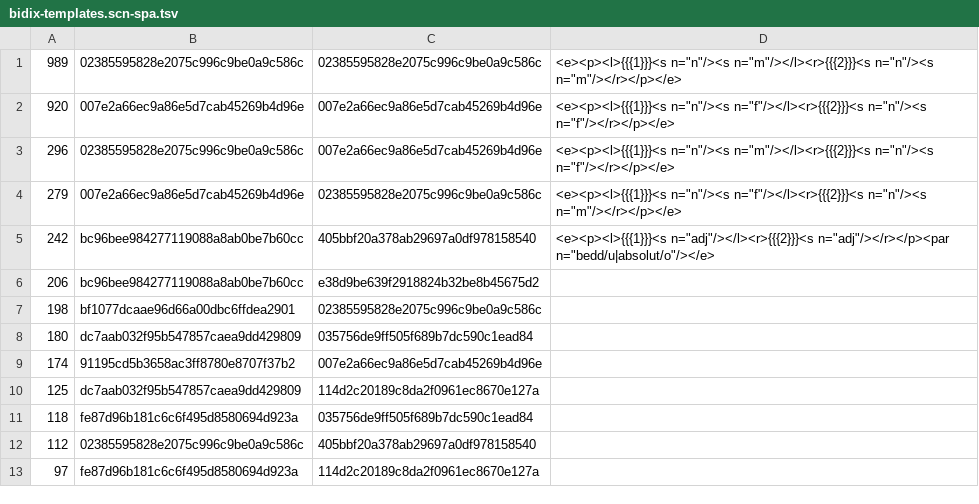
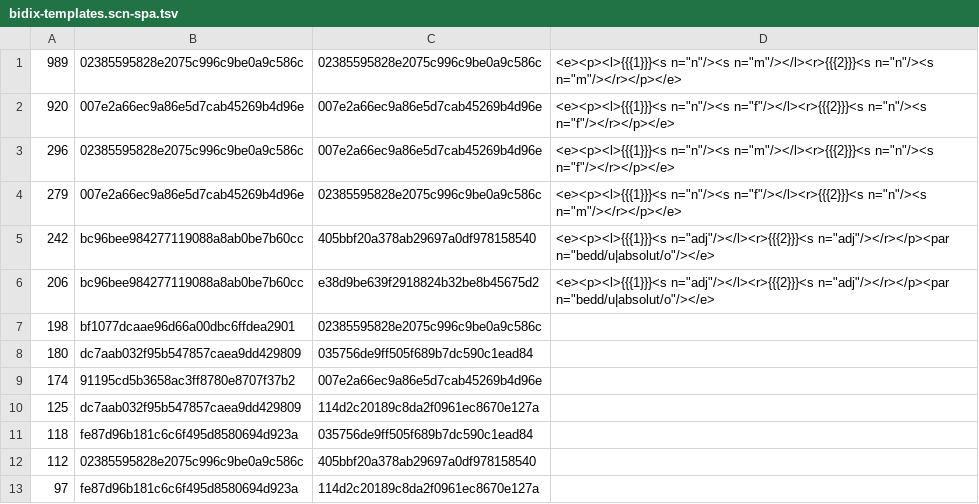
Before and after one commit to apertium/apertium-scn-spa, a TSV file: dev/bidix-templates.scn-spa.tsv, drawn as a sheet; only a part is shown.

Commit message:
add template

```diff
--- a/dev/bidix-templates.scn-spa.tsv
+++ b/dev/bidix-templates.scn-spa.tsv
@@ -5,3 +5,3 @@
 242	bc96bee984277119088a8ab0be7b60cc	405bbf20a378ab29697a0df978158540	<e><p><l>{{{1}}}<s n="adj"/></l><r>{{{2}}}<s n="adj"/></r></p><par n="bedd/u|absolut/o"/></e>
-206	bc96bee984277119088a8ab0be7b60cc	e38d9be639f2918824b32be8b45675d2
+206	bc96bee984277119088a8ab0be7b60cc	e38d9be639f2918824b32be8b45675d2	<e><p><l>{{{1}}}<s n="adj"/></l><r>{{{2}}}<s n="adj"/></r></p><par n="bedd/u|absolut/o"/></e>
 198	bf1077dcaae96d66a00dbc6ffdea2901	02385595828e2075c996c9be0a9c586c
```
